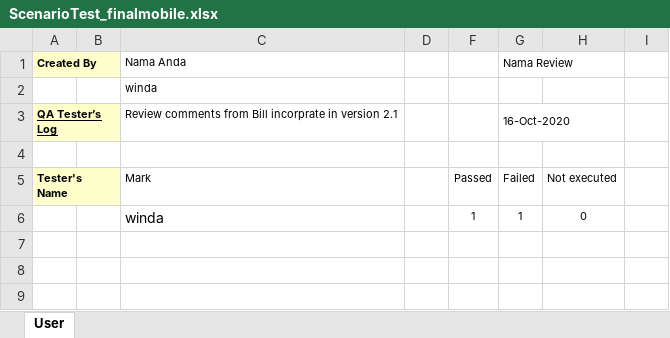
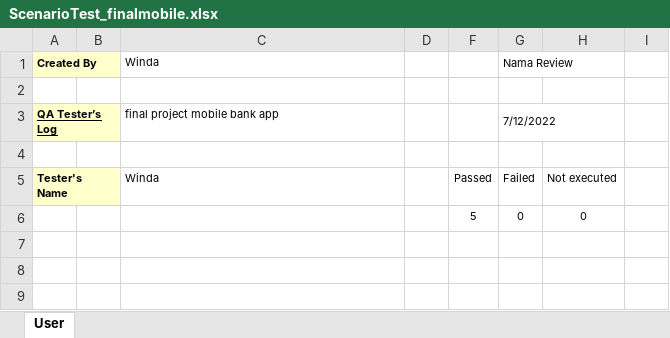
Before and after one commit to winda07/FinalprojectQA_mobile, an Excel workbook: ScenarioTest_finalmobile.xlsx, sheet User, drawn as a sheet; only a part is shown; values as stored, in another font and other column widths than the file's, no borders; removed rows and columns are numbered as before the commit, all else as after; the diff names each change by its address in the sheet, - before the commit and + after, or states it on an @@ line.

Commit message:
update test scenario

```diff
--- a/ScenarioTest_finalmobile.xlsx (sheet User)
+++ b/ScenarioTest_finalmobile.xlsx (sheet User)
-C1: Nama Anda
+C1: Winda
-row 2:  |  | winda
-row 3: QA Tester’s Log |  | Review comments from Bill incorprate in version 2.1 |  |  | 16-Oct-2020
+row 3: QA Tester’s Log |  | final project mobile bank app |  |  | 7/12/2022
+row 4: (empty)
-C5: Mark
+C5: Winda
-row 6:  |  | winda |  | 1 | 1 | 0
+row 6:  |  |  |  | 5 | 0 | 0
```
